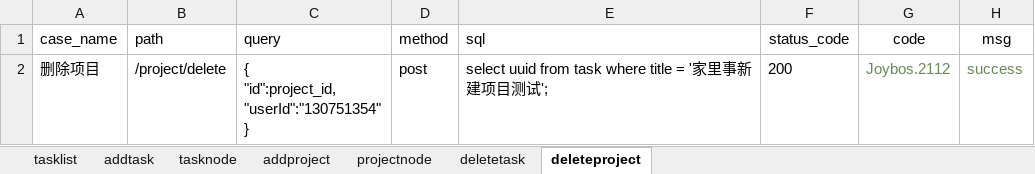
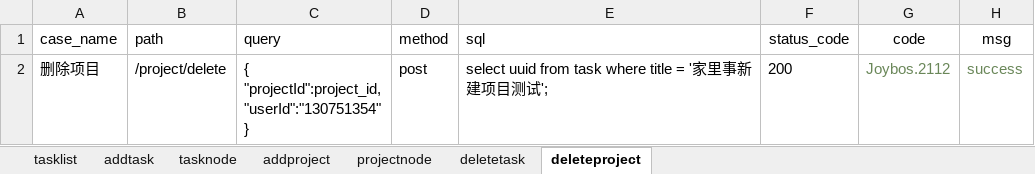
Before and after one commit to yongkanggao/jbs_jls, an Excel workbook: testFile/case/case.xlsx, sheet deleteproject, drawn as a sheet; values as stored, in another font and other column widths than the file's, no borders; ↵ is a line break in a cell; the diff names each change by its address in the sheet, - before the commit and + after, or states it on an @@ line.

```diff
--- a/testFile/case/case.xlsx (sheet deleteproject)
+++ b/testFile/case/case.xlsx (sheet deleteproject)
-C2 (query): { ↵ "id":project_id, ↵ "userId":"130751354" ↵ }
+C2 (query): { ↵ "projectId":project_id, ↵ "userId":"130751354" ↵ }
```
Also changed, not shown: sheet projectnode, sheet tasknode, sheet deletetask, 7 other files.
